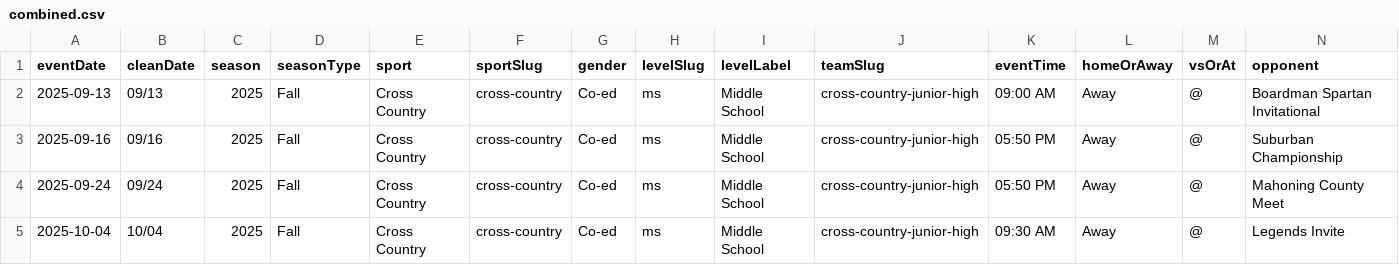
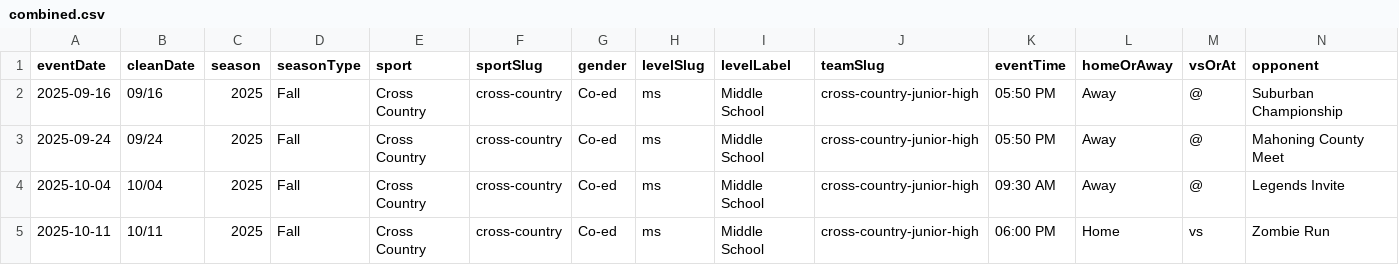
Before and after one commit to nruggieri-poland/schedules, a CSV file: rollups/ms/combined.csv, drawn as a sheet; only a part is shown; the shorter side is filled out with more unchanged rows; rows hold the shown columns only; the diff names each change by its address in the sheet, - before the commit and + after, or states it on an @@ line.

```diff
--- a/rollups/ms/combined.csv
+++ b/rollups/ms/combined.csv
-row 2: 2025-09-13 | 09/13 | 2025 | Fall | Cross Country | cross-country | Co-ed | ms | Middle School | cross-country-junior-high | 09:00 AM | Away | @ | Boardman Spartan Invitational
```
Also changed, not shown: rollups/jv/combined.csv, rollups/varsity/combined.csv, 33 other files.
